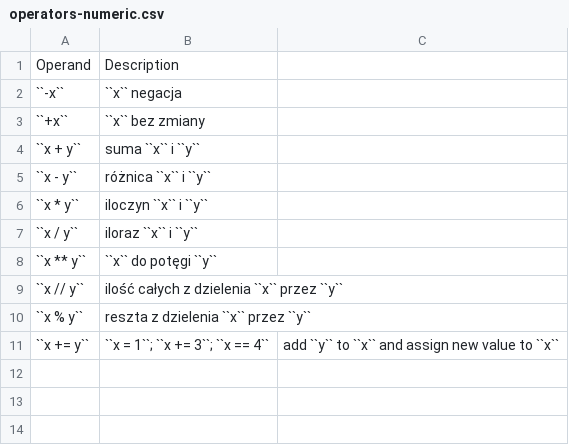
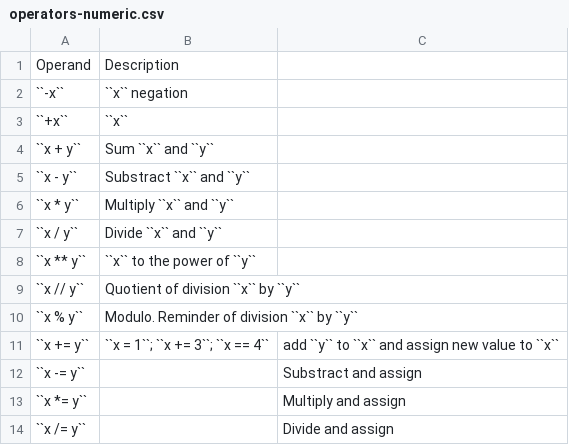
Before and after one commit to hautdefrance/book-python, a CSV file: data-types/data/operators-numeric.csv, drawn as a sheet.

Commit message:
Foundations: Data Types #time 60m

```diff
--- a/data-types/data/operators-numeric.csv
+++ b/data-types/data/operators-numeric.csv
@@ -1,11 +1,14 @@
 "Operand", "Description"
-"``-x``", "``x`` negacja"
-"``+x``", "``x`` bez zmiany"
-"``x + y``", "suma ``x`` i ``y``"
-"``x - y``", "różnica ``x`` i ``y``"
-"``x * y``", "iloczyn ``x`` i ``y``"
-"``x / y``", "iloraz ``x`` i ``y``"
-"``x ** y``", "``x`` do potęgi ``y``"
-"``x // y``", "ilość całych z dzielenia ``x`` przez ``y``"
-"``x % y``", "reszta z dzielenia ``x`` przez ``y``"
+"``-x``", "``x`` negation"
+"``+x``", "``x``"
+"``x + y``", "Sum ``x`` and ``y``"
+"``x - y``", "Substract ``x`` and ``y``"
+"``x * y``", "Multiply ``x`` and ``y``"
+"``x / y``", "Divide ``x`` and ``y``"
+"``x ** y``", "``x`` to the power of ``y``"
+"``x // y``", "Quotient of division ``x`` by ``y``"
+"``x % y``", "Modulo. Reminder of division ``x`` by ``y``"
 "``x += y``", "``x = 1``; ``x += 3``; ``x == 4``", "add ``y`` to ``x`` and assign new value to ``x``"
+"``x -= y``", "", "Substract and assign"
+"``x *= y``", "", "Multiply and assign"
+"``x /= y``", "", "Divide and assign"
```
Also changed, not shown: 8 other files.
